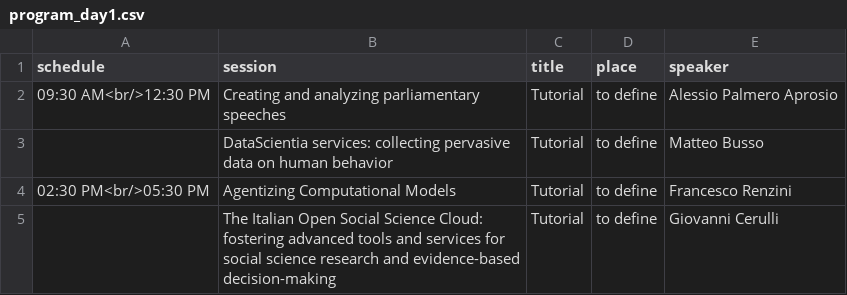
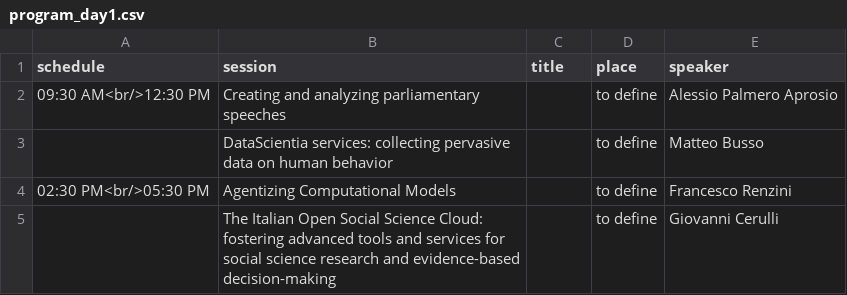
Before and after one commit to CS2Italy/conference, a CSV file: docs/_data/program_day1.csv, drawn as a sheet.

Commit message:
Update program_day1.csv

```diff
--- a/docs/_data/program_day1.csv
+++ b/docs/_data/program_day1.csv
@@ -1,5 +1,5 @@
 schedule,session,title,place,speaker
-09:30 AM<br/>12:30 PM,Creating and analyzing parliamentary speeches,Tutorial,to define,Alessio Palmero Aprosio
-,DataScientia services: collecting pervasive data on human behavior,Tutorial,to define,Matteo Busso
-02:30 PM<br/>05:30 PM,Agentizing Computational Models,Tutorial,to define,Francesco Renzini
-,The Italian Open Social Science Cloud: fostering advanced tools and services for social science research and evidence-based decision-making,Tutorial,to define,Giovanni Cerulli
+09:30 AM<br/>12:30 PM,Creating and analyzing parliamentary speeches,,to define,Alessio Palmero Aprosio
+,DataScientia services: collecting pervasive data on human behavior,,to define,Matteo Busso
+02:30 PM<br/>05:30 PM,Agentizing Computational Models,,to define,Francesco Renzini
+,The Italian Open Social Science Cloud: fostering advanced tools and services for social science research and evidence-based decision-making,,to define,Giovanni Cerulli
```
